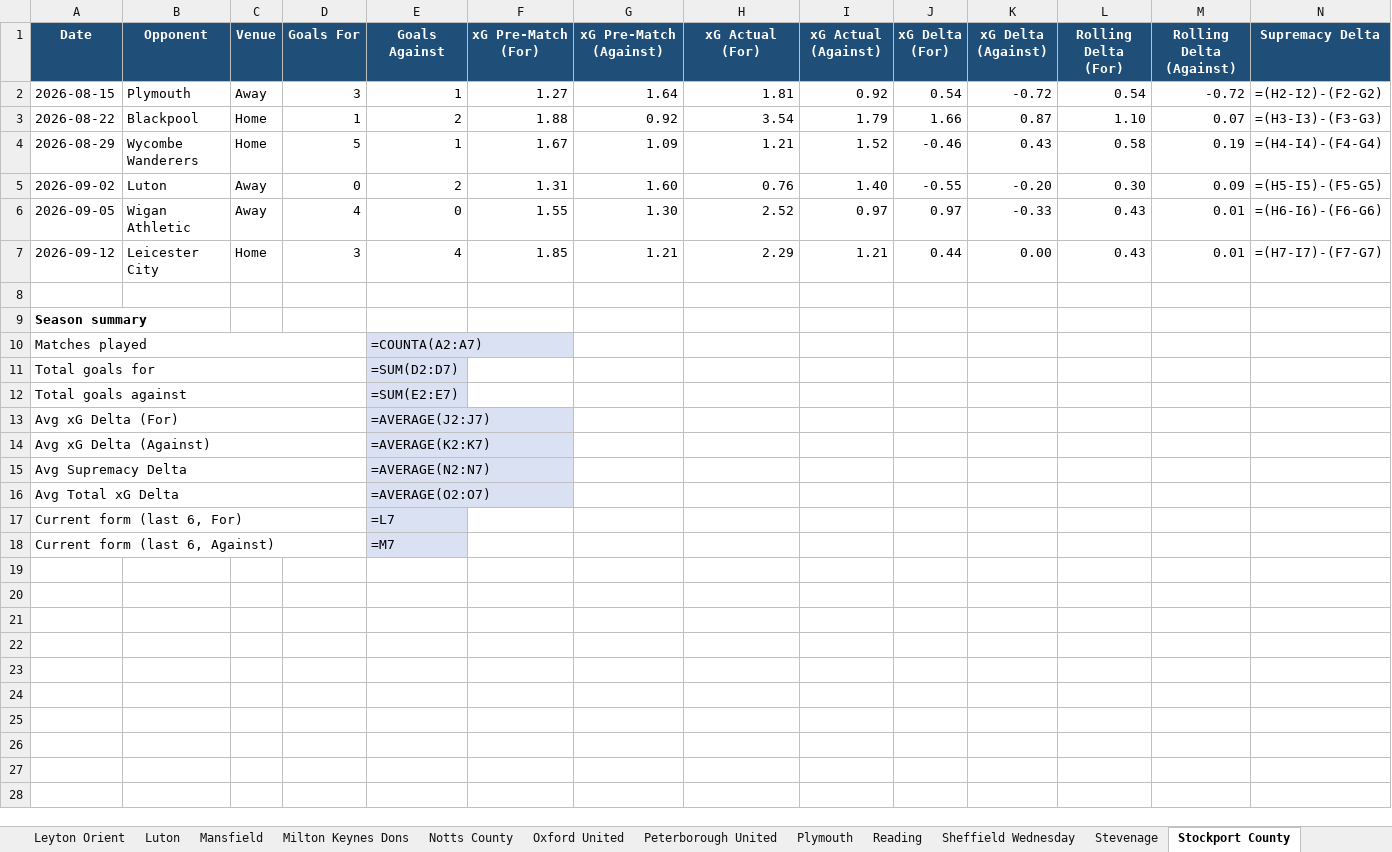
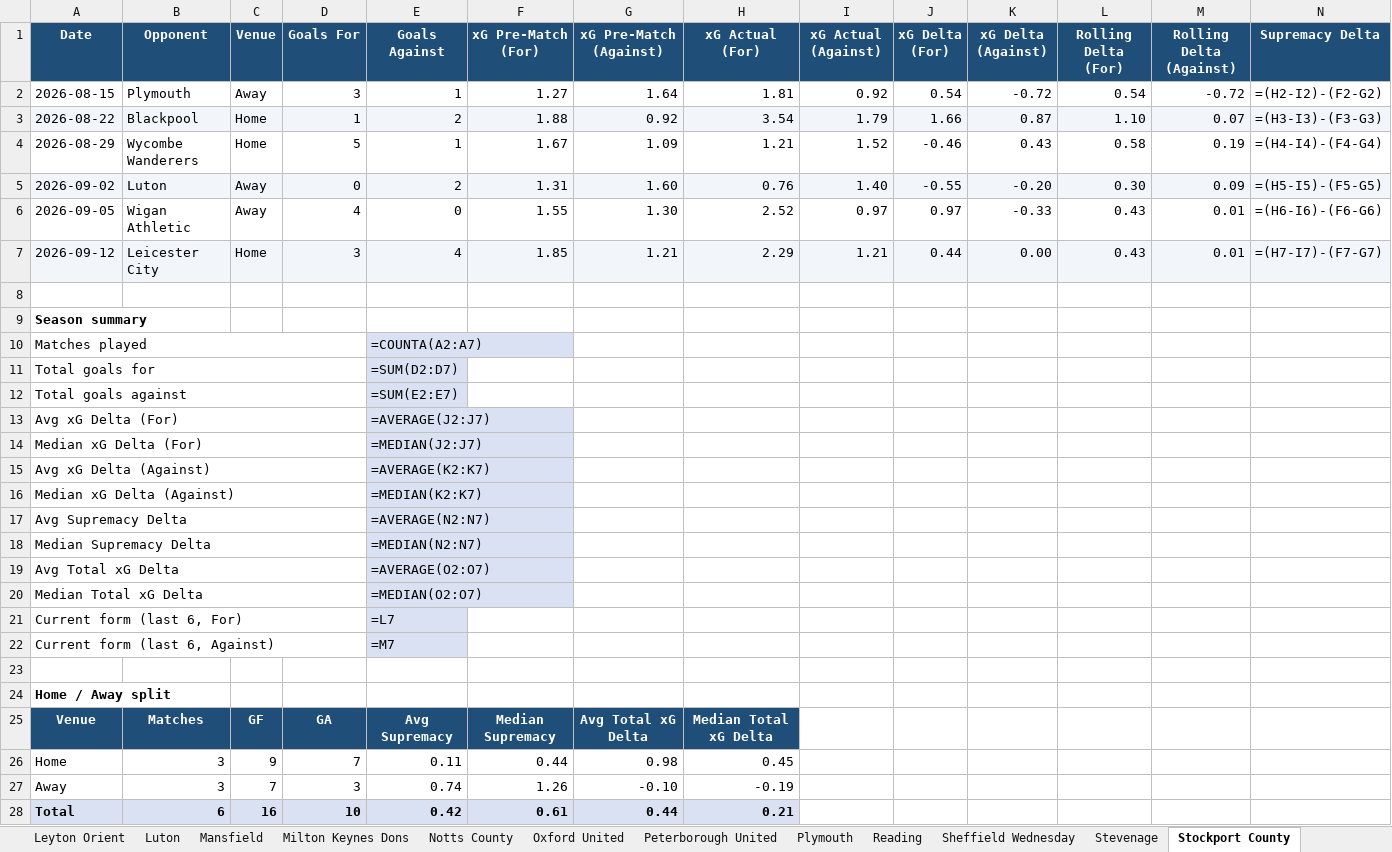
Before and after one commit to boylealert0209/efl-xg-model, an Excel workbook: data/league-one_xg_report.xlsx, sheet Stockport County, drawn as a sheet; only a part is shown; values as stored, in another font and other column widths than the file's, no borders; formulas without a stored value are shown as written; conditional formats not drawn; rows hold the shown columns only; the diff covers the shown part only; the diff names each change by its address in the sheet, - before the commit and + after, or states it on an @@ line.

```diff
--- a/data/league-one_xg_report.xlsx (sheet Stockport County)
+++ b/data/league-one_xg_report.xlsx (sheet Stockport County)
-A3:N3 fill: none
+A3:N3 fill: #F2F6FA
-A5:N5 fill: none
+A5:N5 fill: #F2F6FA
-A7:N7 fill: none
+A7:N7 fill: #F2F6FA
+row 14: Median xG Delta (For) |  |  |  | =MEDIAN(J2:J7)
+row 16: Median xG Delta (Against) |  |  |  | =MEDIAN(K2:K7)
+row 18: Median Supremacy Delta |  |  |  | =MEDIAN(N2:N7)
+row 20: Median Total xG Delta |  |  |  | =MEDIAN(O2:O7)
+row 23: (empty)
+row 24: Home / Away split
+row 25: Venue | Matches | GF | GA | Avg Supremacy | Median Supremacy | Avg Total xG Delta | Median Total xG Delta
+row 26: Home | 3 | 9 | 7 | 0.11 | 0.44 | 0.98 | 0.45
+row 27: Away | 3 | 7 | 3 | 0.74 | 1.26 | -0.10 | -0.19
+row 28: Total | 6 | 16 | 10 | 0.42 | 0.61 | 0.44 | 0.21
```
Also changed, not shown: cell formats elsewhere in this sheet, sheet Total xG Delta, sheet Supremacy Delta, sheet Barnsley, sheet Luton, sheet Blackpool, sheet Huddersfield Town, 21 more sheets, other sheet tabs, data/championship_xg_report.xlsx, data/league-two_xg_report.xlsx.
